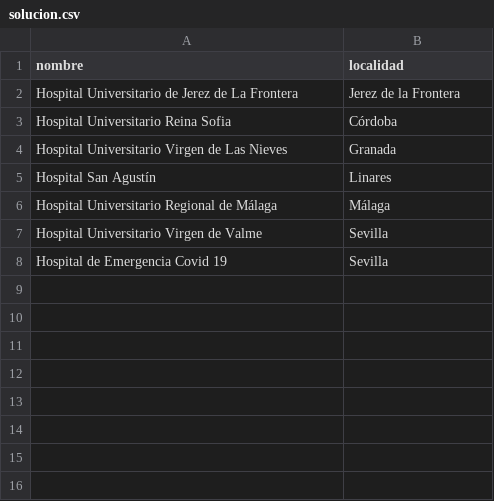
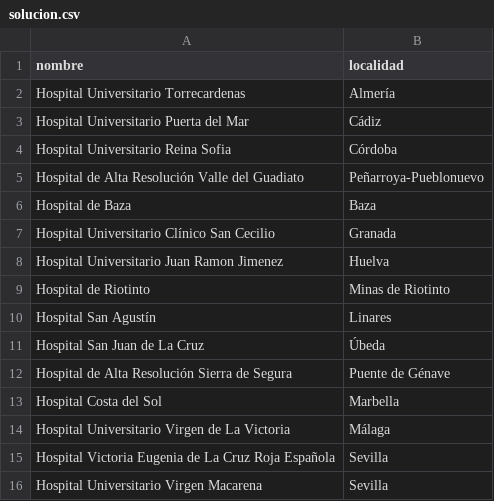
Before and after one commit to MrCordobex/P-Center-Approach-to-Facility-Location, a CSV file: runs/solucion.csv, drawn as a sheet.

```diff
--- a/runs/solucion.csv
+++ b/runs/solucion.csv
@@ -1,8 +1,16 @@
 nombre,localidad
-Hospital Universitario de Jerez de La Frontera,Jerez de la Frontera
+Hospital Universitario Torrecardenas,Almería
+Hospital Universitario Puerta del Mar,Cádiz
 Hospital Universitario Reina Sofia,Córdoba
-Hospital Universitario Virgen de Las Nieves,Granada
+Hospital de Alta Resolución Valle del Guadiato,Peñarroya-Pueblonuevo
+Hospital de Baza,Baza
+Hospital Universitario Clínico San Cecilio,Granada
+Hospital Universitario Juan Ramon Jimenez,Huelva
+Hospital de Riotinto,Minas de Riotinto
 Hospital San Agustín,Linares
-Hospital Universitario Regional de Málaga,Málaga
-Hospital Universitario Virgen de Valme,Sevilla
-Hospital de Emergencia Covid 19,Sevilla
+Hospital San Juan de La Cruz,Úbeda
+Hospital de Alta Resolución Sierra de Segura,Puente de Génave
+Hospital Costa del Sol,Marbella
+Hospital Universitario Virgen de La Victoria,Málaga
+Hospital Victoria Eugenia de La Cruz Roja Española,Sevilla
+Hospital Universitario Virgen Macarena,Sevilla
```
Also changed, not shown: data/processed/Ciudades_Con_Demanda.csv, runs/evolucion_fitness.csv, 4 other files.
